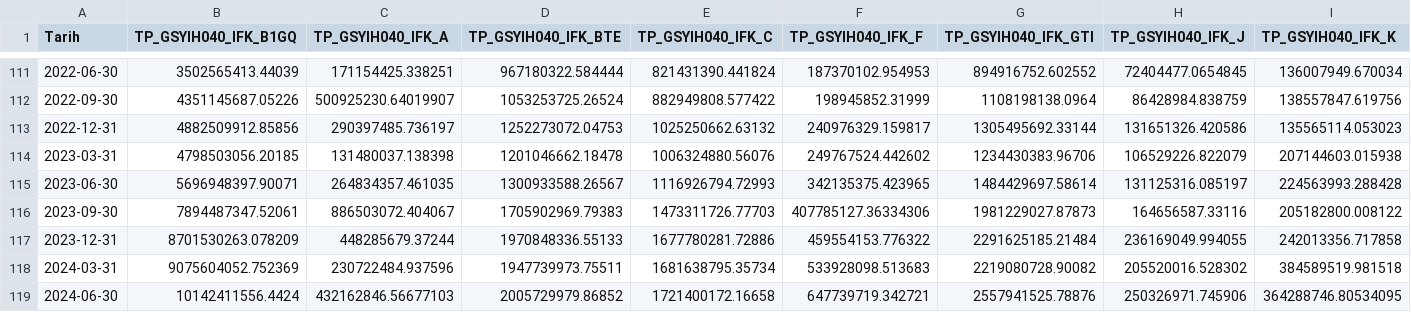
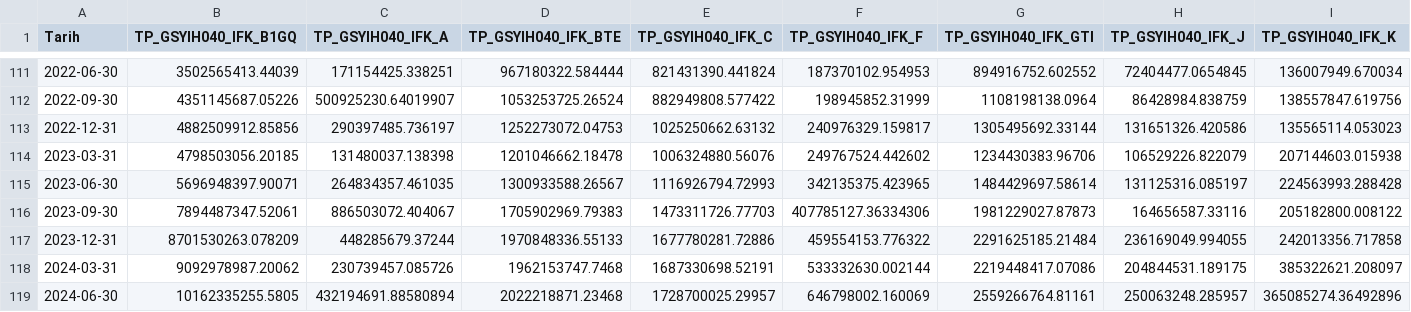
Before and after one commit to cocoonish/tto-trading, a CSV file: Aktarılacak Projeler/Buyume/data/uretim_cari.csv, drawn as a sheet; only a part is shown, gaps mark what is left out; the diff covers the shown part only; the diff names each change by its address in the sheet, - before the commit and + after, or states it on an @@ line.

```diff
--- a/Aktarılacak Projeler/Buyume/data/uretim_cari.csv
+++ b/Aktarılacak Projeler/Buyume/data/uretim_cari.csv
-B118 (TP_GSYIH040_IFK_B1GQ): 9075604052.752369
+B118 (TP_GSYIH040_IFK_B1GQ): 9092978987.20062
-C118 (TP_GSYIH040_IFK_A): 230722484.937596
+C118 (TP_GSYIH040_IFK_A): 230739457.085726
-D118 (TP_GSYIH040_IFK_BTE): 1947739973.75511
+D118 (TP_GSYIH040_IFK_BTE): 1962153747.7468
-E118 (TP_GSYIH040_IFK_C): 1681638795.35734
+E118 (TP_GSYIH040_IFK_C): 1687330698.52191
-F118 (TP_GSYIH040_IFK_F): 533928098.513683
+F118 (TP_GSYIH040_IFK_F): 533332630.002144
-G118 (TP_GSYIH040_IFK_GTI): 2219080728.90082
+G118 (TP_GSYIH040_IFK_GTI): 2219448417.07086
-H118 (TP_GSYIH040_IFK_J): 205520016.528302
+H118 (TP_GSYIH040_IFK_J): 204844531.189175
-I118 (TP_GSYIH040_IFK_K): 384589519.981518
+I118 (TP_GSYIH040_IFK_K): 385322621.208097
-B119 (TP_GSYIH040_IFK_B1GQ): 10142411556.4424
+B119 (TP_GSYIH040_IFK_B1GQ): 10162335255.5805
-C119 (TP_GSYIH040_IFK_A): 432162846.56677103
+C119 (TP_GSYIH040_IFK_A): 432194691.88580894
-D119 (TP_GSYIH040_IFK_BTE): 2005729979.86852
+D119 (TP_GSYIH040_IFK_BTE): 2022218871.23468
-E119 (TP_GSYIH040_IFK_C): 1721400172.16658
+E119 (TP_GSYIH040_IFK_C): 1728700025.29957
-F119 (TP_GSYIH040_IFK_F): 647739719.342721
+F119 (TP_GSYIH040_IFK_F): 646798002.160069
-G119 (TP_GSYIH040_IFK_GTI): 2557941525.78876
+G119 (TP_GSYIH040_IFK_GTI): 2559266764.81161
-H119 (TP_GSYIH040_IFK_J): 250326971.745906
+H119 (TP_GSYIH040_IFK_J): 250063248.285957
-I119 (TP_GSYIH040_IFK_K): 364288746.80534095
+I119 (TP_GSYIH040_IFK_K): 365085274.36492896
```
Also changed, not shown: 1 added row and 110 edited cells elsewhere in this file, Aktarılacak Projeler/Buyume/data/hanehalki_dayaniklilik.csv, Aktarılacak Projeler/Buyume/data/harcama_cari.csv, 49 other files.
